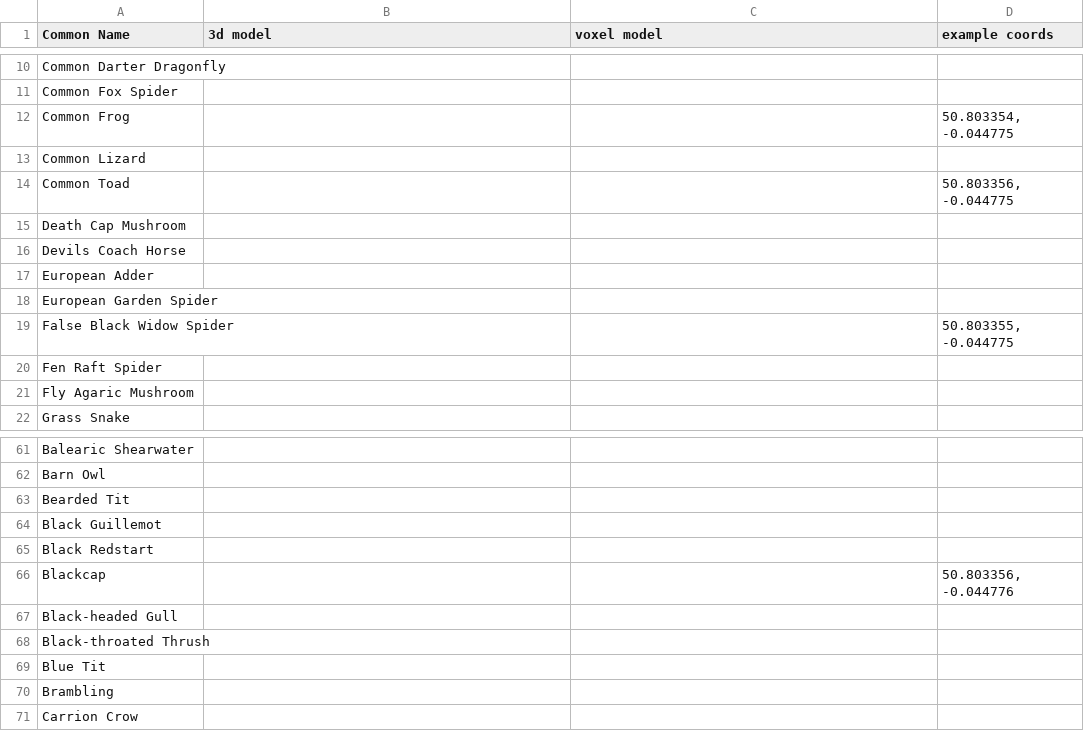
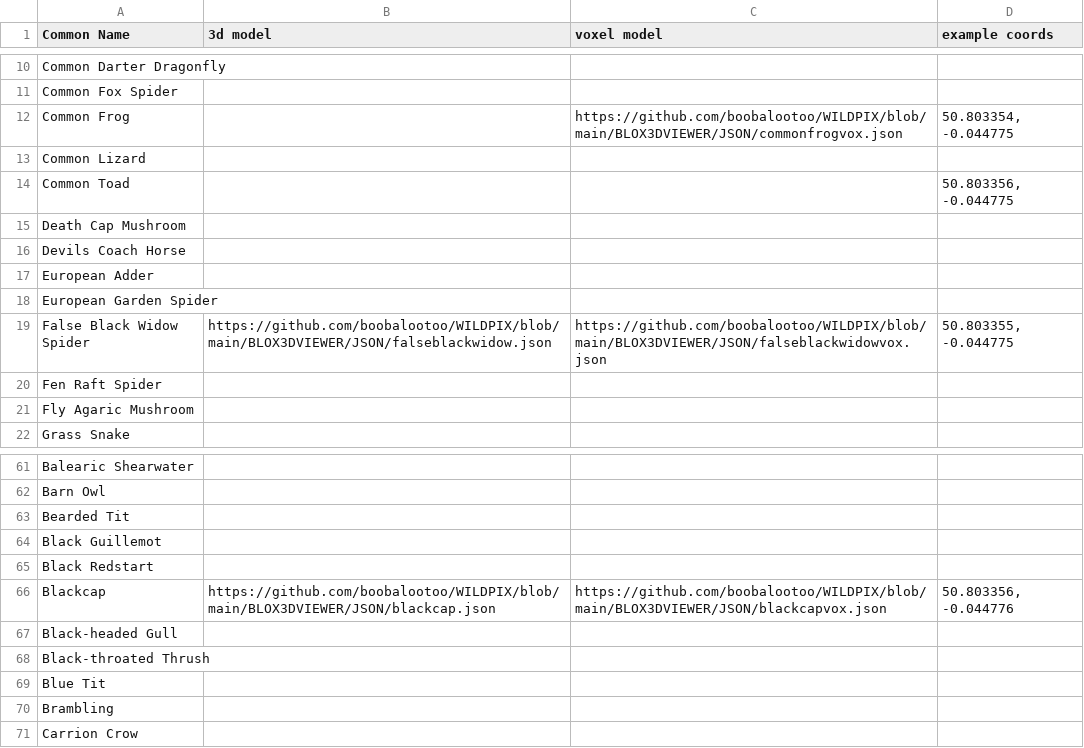
Before and after one commit to boobalootoo/WILDPIX, a CSV file: cardinfo.csv, drawn as a sheet; only a part is shown, gaps mark what is left out.

Commit message:
Update cardinfo.csv

```diff
--- a/cardinfo.csv
+++ b/cardinfo.csv
@@ -11,3 +11,3 @@ Common Darter Dragonfly,,,
 Common Fox Spider,,,
-Common Frog,,," 50.803354, -0.044775"
+Common Frog,,https://github.com/boobalootoo/WILDPIX/blob/main/BLOX3DVIEWER/JSON/commonfrogvox.json," 50.803354, -0.044775"
 Common Lizard,,,
@@ -18,3 +18,3 @@ European Adder,,,
 European Garden Spider,,,
-False Black Widow Spider,,," 50.803355, -0.044775"
+False Black Widow Spider,https://github.com/boobalootoo/WILDPIX/blob/main/BLOX3DVIEWER/JSON/falseblackwidow.json,https://github.com/boobalootoo/WILDPIX/blob/main/BLOX3DVIEWER/JSON/falseblackwidowvox.json," 50.803355, -0.044775"
 Fen Raft Spider,,,
@@ -65,3 +65,3 @@ Black Guillemot,,,
 Black Redstart,,,
-Blackcap,,," 50.803356, -0.044776"
+Blackcap,https://github.com/boobalootoo/WILDPIX/blob/main/BLOX3DVIEWER/JSON/blackcap.json,https://github.com/boobalootoo/WILDPIX/blob/main/BLOX3DVIEWER/JSON/blackcapvox.json," 50.803356, -0.044776"
 Black-headed Gull,,,
```
